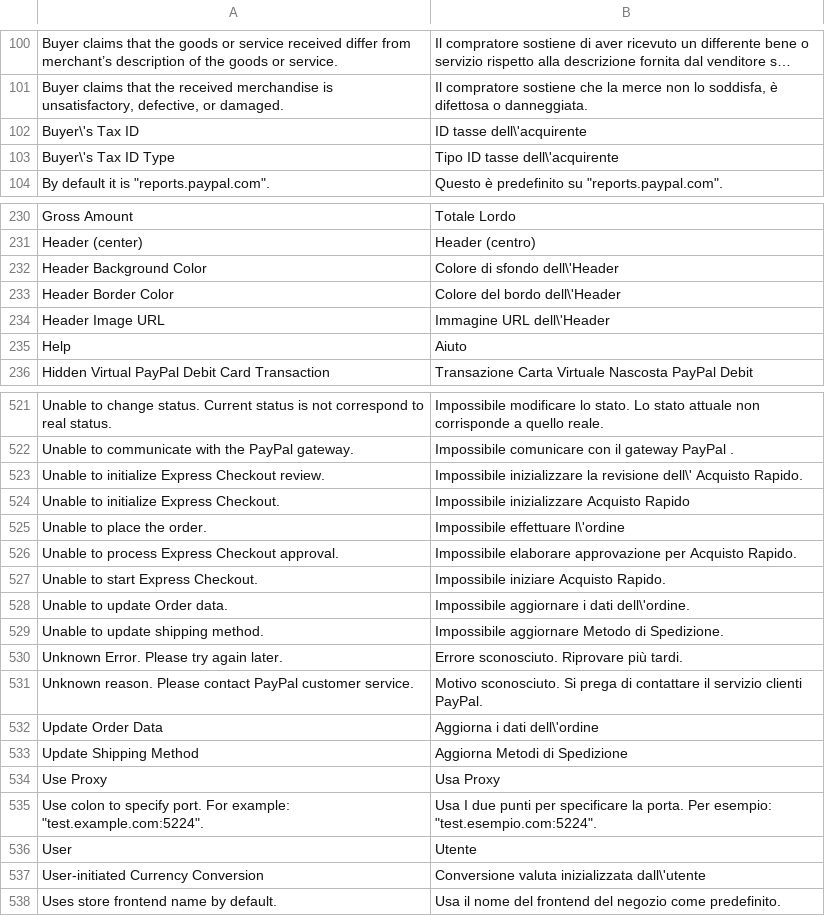
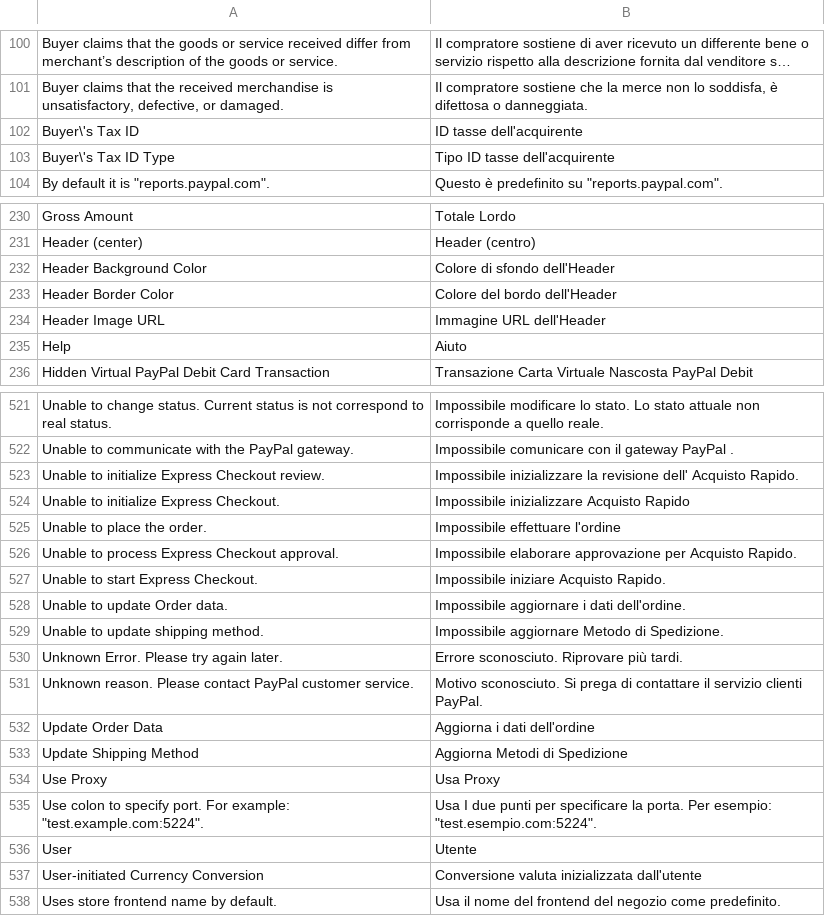
Before and after one commit to up3up/italian-translate, a CSV file: app/locale/it_IT/Mage_Paypal.csv, drawn as a sheet; only a part is shown, gaps mark what is left out; long unchanged cells end in …; the diff covers the shown part only.

```diff
--- a/app/locale/it_IT/Mage_Paypal.csv
+++ b/app/locale/it_IT/Mage_Paypal.csv
@@ -101,4 +101,4 @@
 "Buyer claims that the received merchandise is unsatisfactory, defective, or damaged.","Il compratore sostiene che la merce non lo soddisfa, è difettosa o danneggiata."
-"Buyer\'s Tax ID","ID tasse dell\'acquirente"
-"Buyer\'s Tax ID Type","Tipo ID tasse dell\'acquirente"
+"Buyer\'s Tax ID","ID tasse dell'acquirente"
+"Buyer\'s Tax ID Type","Tipo ID tasse dell'acquirente"
 "By default it is ""reports.paypal.com"".","Questo è predefinito su ""reports.paypal.com""."
@@ -231,5 +231,5 @@
 "Header (center)","Header (centro)"
-"Header Background Color","Colore di sfondo dell\'Header"
-"Header Border Color","Colore del bordo dell\'Header"
-"Header Image URL","Immagine URL dell\'Header"
+"Header Background Color","Colore di sfondo dell'Header"
+"Header Border Color","Colore del bordo dell'Header"
+"Header Image URL","Immagine URL dell'Header"
 "Help","Aiuto"
@@ -522,8 +522,8 @@
 "Unable to communicate with the PayPal gateway.","Impossibile comunicare con il gateway PayPal ."
-"Unable to initialize Express Checkout review.","Impossibile inizializzare la revisione dell\' Acquisto Rapido."
+"Unable to initialize Express Checkout review.","Impossibile inizializzare la revisione dell' Acquisto Rapido."
 "Unable to initialize Express Checkout.","Impossibile inizializzare Acquisto Rapido"
-"Unable to place the order.","Impossibile effettuare l\'ordine"
+"Unable to place the order.","Impossibile effettuare l'ordine"
 "Unable to process Express Checkout approval.","Impossibile elaborare approvazione per Acquisto Rapido."
 "Unable to start Express Checkout.","Impossibile iniziare Acquisto Rapido."
-"Unable to update Order data.","Impossibile aggiornare i dati dell\'ordine."
+"Unable to update Order data.","Impossibile aggiornare i dati dell'ordine."
 "Unable to update shipping method.","Impossibile aggiornare Metodo di Spedizione."
@@ -531,3 +531,3 @@
 "Unknown reason. Please contact PayPal customer service.","Motivo sconosciuto. Si prega di contattare il servizio clienti PayPal."
-"Update Order Data","Aggiorna i dati dell\'ordine"
+"Update Order Data","Aggiorna i dati dell'ordine"
 "Update Shipping Method","Aggiorna Metodi di Spedizione"
@@ -536,3 +536,3 @@
 "User","Utente"
-"User-initiated Currency Conversion","Conversione valuta inizializzata dall\'utente"
+"User-initiated Currency Conversion","Conversione valuta inizializzata dall'utente"
 "Uses store frontend name by default.","Usa il nome del frontend del negozio come predefinito."
```
Also changed, not shown: 23 edited cells elsewhere in this file, app/locale/it_IT/Mage_Adminhtml.csv, app/locale/it_IT/Mage_Catalog.csv, 39 other files.
